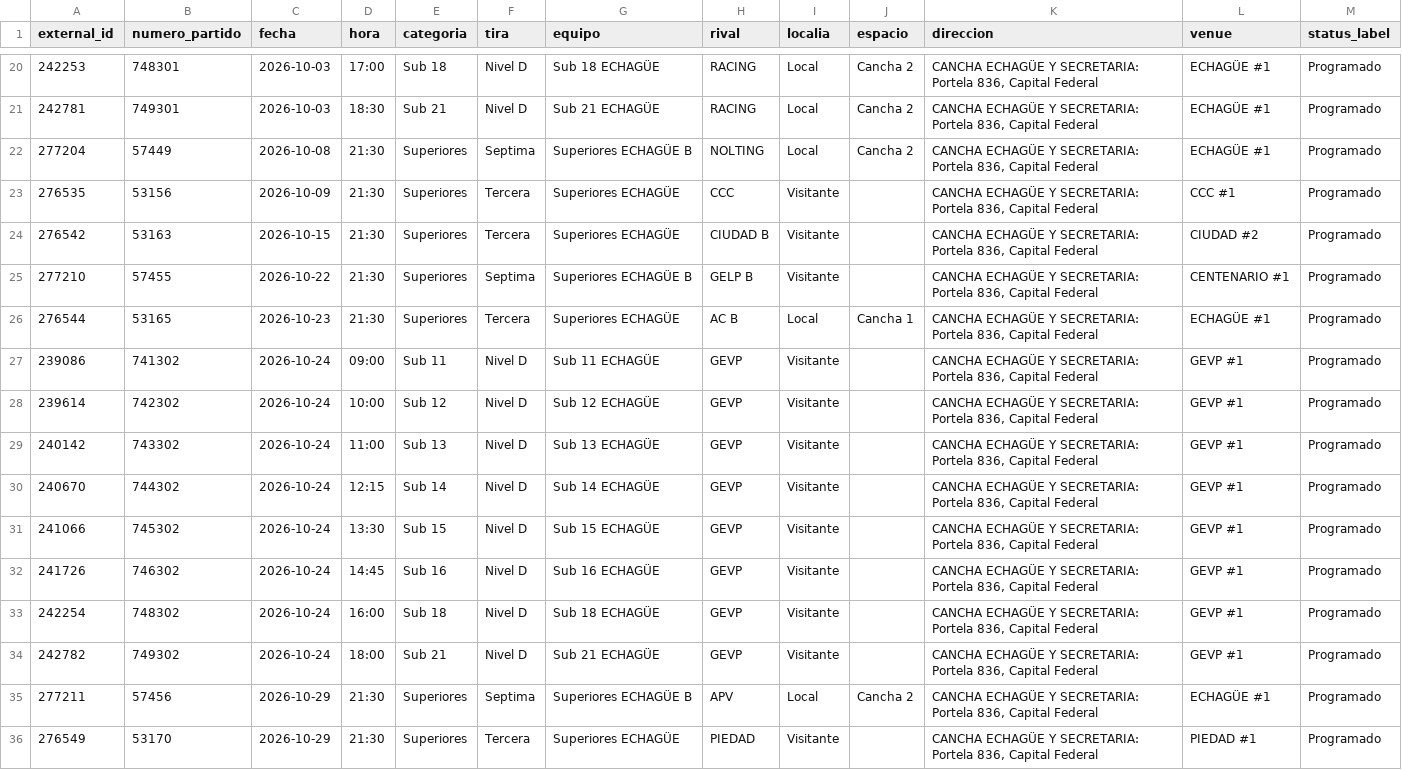
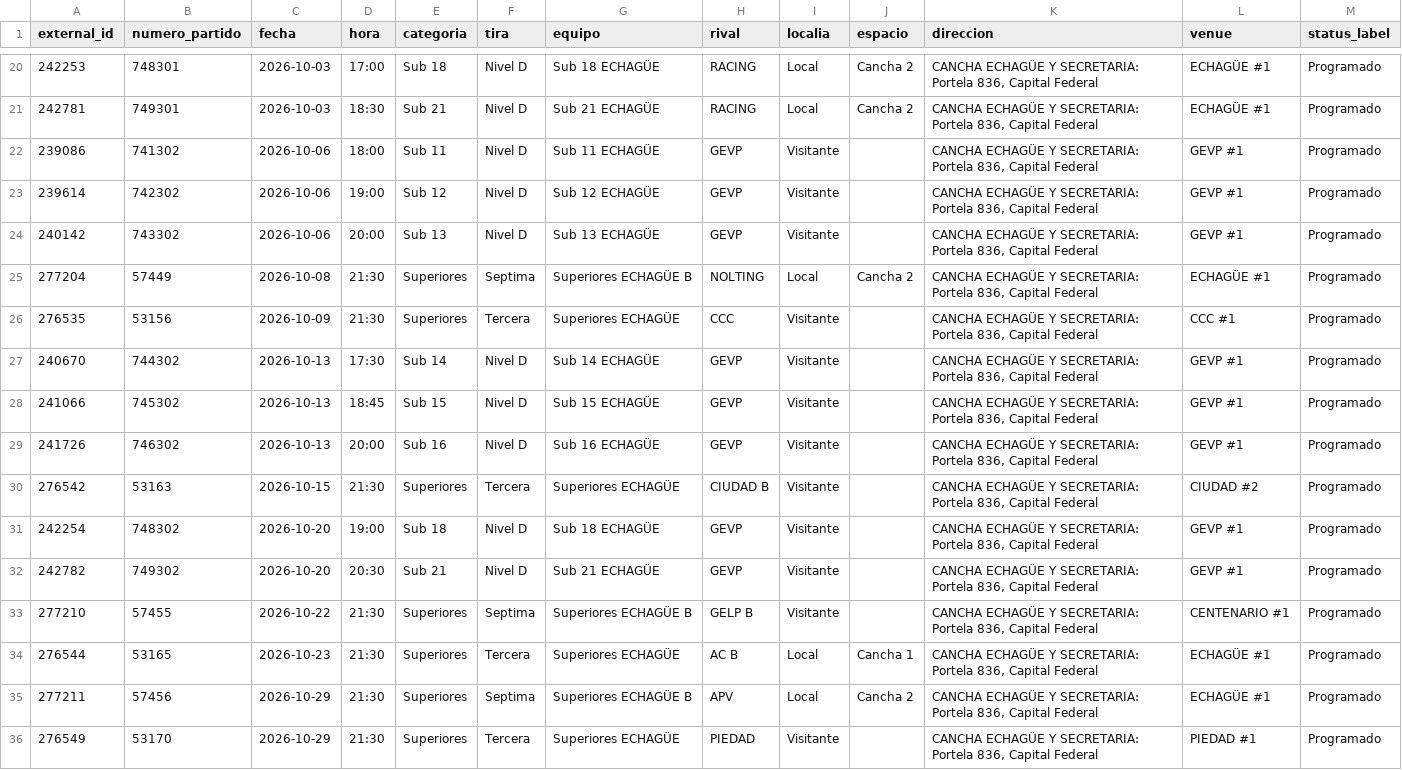
Before and after one commit to fblasco1/fmv_voley_ges, a CSV file: outputs/echague/fixture_fmv_voley.csv, drawn as a sheet; only a part is shown, gaps mark what is left out; removed rows and columns are numbered as before the commit, all else as after; the diff names each change by its address in the sheet, - before the commit and + after, or states it on an @@ line.

```diff
--- a/outputs/echague/fixture_fmv_voley.csv
+++ b/outputs/echague/fixture_fmv_voley.csv
+row 22: 239086 | 741302 | 2026-10-06 | 18:00 | Sub 11 | Nivel D | Sub 11 ECHAGÜE | GEVP | Visitante |  | CANCHA ECHAGÜE Y SECRETARIA: Portela 836, Capital Federal | GEVP #1 | Programado
+row 23: 239614 | 742302 | 2026-10-06 | 19:00 | Sub 12 | Nivel D | Sub 12 ECHAGÜE | GEVP | Visitante |  | CANCHA ECHAGÜE Y SECRETARIA: Portela 836, Capital Federal | GEVP #1 | Programado
+row 24: 240142 | 743302 | 2026-10-06 | 20:00 | Sub 13 | Nivel D | Sub 13 ECHAGÜE | GEVP | Visitante |  | CANCHA ECHAGÜE Y SECRETARIA: Portela 836, Capital Federal | GEVP #1 | Programado
+row 27: 240670 | 744302 | 2026-10-13 | 17:30 | Sub 14 | Nivel D | Sub 14 ECHAGÜE | GEVP | Visitante |  | CANCHA ECHAGÜE Y SECRETARIA: Portela 836, Capital Federal | GEVP #1 | Programado
+row 28: 241066 | 745302 | 2026-10-13 | 18:45 | Sub 15 | Nivel D | Sub 15 ECHAGÜE | GEVP | Visitante |  | CANCHA ECHAGÜE Y SECRETARIA: Portela 836, Capital Federal | GEVP #1 | Programado
+row 29: 241726 | 746302 | 2026-10-13 | 20:00 | Sub 16 | Nivel D | Sub 16 ECHAGÜE | GEVP | Visitante |  | CANCHA ECHAGÜE Y SECRETARIA: Portela 836, Capital Federal | GEVP #1 | Programado
+row 31: 242254 | 748302 | 2026-10-20 | 19:00 | Sub 18 | Nivel D | Sub 18 ECHAGÜE | GEVP | Visitante |  | CANCHA ECHAGÜE Y SECRETARIA: Portela 836, Capital Federal | GEVP #1 | Programado
+row 32: 242782 | 749302 | 2026-10-20 | 20:30 | Sub 21 | Nivel D | Sub 21 ECHAGÜE | GEVP | Visitante |  | CANCHA ECHAGÜE Y SECRETARIA: Portela 836, Capital Federal | GEVP #1 | Programado
-row 27: 239086 | 741302 | 2026-10-24 | 09:00 | Sub 11 | Nivel D | Sub 11 ECHAGÜE | GEVP | Visitante |  | CANCHA ECHAGÜE Y SECRETARIA: Portela 836, Capital Federal | GEVP #1 | Programado
-row 28: 239614 | 742302 | 2026-10-24 | 10:00 | Sub 12 | Nivel D | Sub 12 ECHAGÜE | GEVP | Visitante |  | CANCHA ECHAGÜE Y SECRETARIA: Portela 836, Capital Federal | GEVP #1 | Programado
-row 29: 240142 | 743302 | 2026-10-24 | 11:00 | Sub 13 | Nivel D | Sub 13 ECHAGÜE | GEVP | Visitante |  | CANCHA ECHAGÜE Y SECRETARIA: Portela 836, Capital Federal | GEVP #1 | Programado
-row 30: 240670 | 744302 | 2026-10-24 | 12:15 | Sub 14 | Nivel D | Sub 14 ECHAGÜE | GEVP | Visitante |  | CANCHA ECHAGÜE Y SECRETARIA: Portela 836, Capital Federal | GEVP #1 | Programado
-row 31: 241066 | 745302 | 2026-10-24 | 13:30 | Sub 15 | Nivel D | Sub 15 ECHAGÜE | GEVP | Visitante |  | CANCHA ECHAGÜE Y SECRETARIA: Portela 836, Capital Federal | GEVP #1 | Programado
-row 32: 241726 | 746302 | 2026-10-24 | 14:45 | Sub 16 | Nivel D | Sub 16 ECHAGÜE | GEVP | Visitante |  | CANCHA ECHAGÜE Y SECRETARIA: Portela 836, Capital Federal | GEVP #1 | Programado
-row 33: 242254 | 748302 | 2026-10-24 | 16:00 | Sub 18 | Nivel D | Sub 18 ECHAGÜE | GEVP | Visitante |  | CANCHA ECHAGÜE Y SECRETARIA: Portela 836, Capital Federal | GEVP #1 | Programado
-row 34: 242782 | 749302 | 2026-10-24 | 18:00 | Sub 21 | Nivel D | Sub 21 ECHAGÜE | GEVP | Visitante |  | CANCHA ECHAGÜE Y SECRETARIA: Portela 836, Capital Federal | GEVP #1 | Programado
```
Also changed, not shown: 1 other file.
